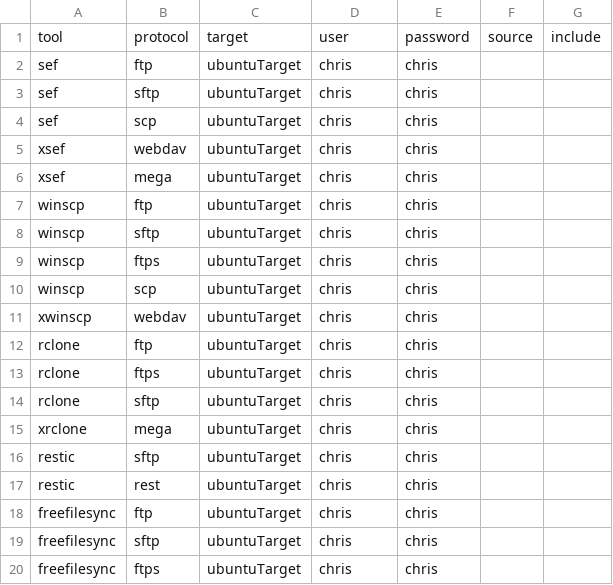
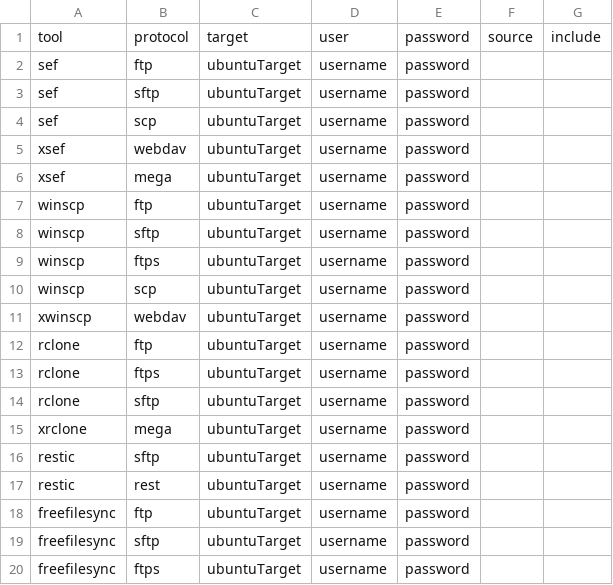
Before and after one commit to ChrisCryptoTrust/Synthetic-Exfiltration-Simulator-SEF, a CSV file: testCaseFile.csv, drawn as a sheet.

Commit message:
Add files via upload

```diff
--- a/testCaseFile.csv
+++ b/testCaseFile.csv
@@ -1,20 +1,20 @@
 tool,protocol,target,user,password,source,include
-sef,ftp,ubuntuTarget,chris,chris,,
-sef,sftp,ubuntuTarget,chris,chris,,
-sef,scp,ubuntuTarget,chris,chris,,
-xsef,webdav,ubuntuTarget,chris,chris,,
-xsef,mega,ubuntuTarget,chris,chris,,
-winscp,ftp,ubuntuTarget,chris,chris,,
-winscp,sftp,ubuntuTarget,chris,chris,,
-winscp,ftps,ubuntuTarget,chris,chris,,
-winscp,scp,ubuntuTarget,chris,chris,,
-xwinscp,webdav,ubuntuTarget,chris,chris,,
-rclone,ftp,ubuntuTarget,chris,chris,,
-rclone,ftps,ubuntuTarget,chris,chris,,
-rclone,sftp,ubuntuTarget,chris,chris,,
-xrclone,mega,ubuntuTarget,chris,chris,,
-restic,sftp,ubuntuTarget,chris,chris,,
-restic,rest,ubuntuTarget,chris,chris,,
-freefilesync,ftp,ubuntuTarget,chris,chris,,
-freefilesync,sftp,ubuntuTarget,chris,chris,,
-freefilesync,ftps,ubuntuTarget,chris,chris,,
+sef,ftp,ubuntuTarget,username,password,,
+sef,sftp,ubuntuTarget,username,password,,
+sef,scp,ubuntuTarget,username,password,,
+xsef,webdav,ubuntuTarget,username,password,,
+xsef,mega,ubuntuTarget,username,password,,
+winscp,ftp,ubuntuTarget,username,password,,
+winscp,sftp,ubuntuTarget,username,password,,
+winscp,ftps,ubuntuTarget,username,password,,
+winscp,scp,ubuntuTarget,username,password,,
+xwinscp,webdav,ubuntuTarget,username,password,,
+rclone,ftp,ubuntuTarget,username,password,,
+rclone,ftps,ubuntuTarget,username,password,,
+rclone,sftp,ubuntuTarget,username,password,,
+xrclone,mega,ubuntuTarget,username,password,,
+restic,sftp,ubuntuTarget,username,password,,
+restic,rest,ubuntuTarget,username,password,,
+freefilesync,ftp,ubuntuTarget,username,password,,
+freefilesync,sftp,ubuntuTarget,username,password,,
+freefilesync,ftps,ubuntuTarget,username,password,,
```
